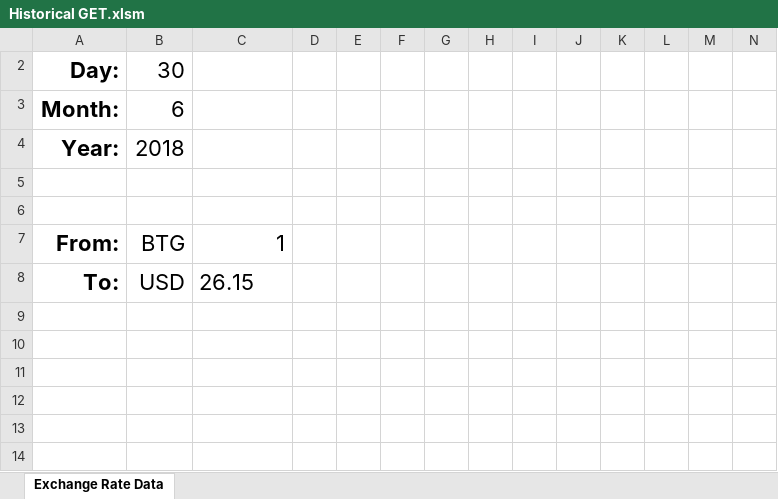
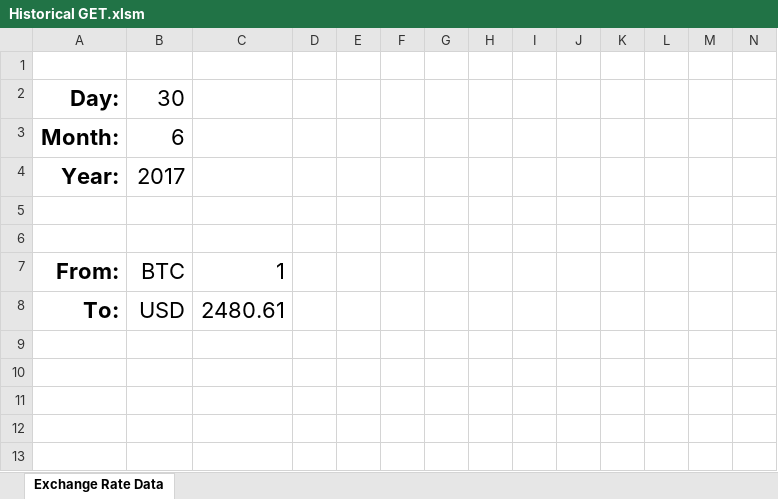
Before and after one commit to dmegaffi/VBA-GET-Requests, an Excel workbook: Historical GET.xlsm, sheet Exchange Rate Data, drawn as a sheet; only a part is shown; the shorter side is filled out with more unchanged rows; values as stored, in another font and other column widths than the file's, no borders; charts and pictures and table styles not drawn; rows hold the shown columns only; the diff names each change by its address in the sheet, - before the commit and + after, or states it on an @@ line.

```diff
--- a/Historical GET.xlsm (sheet Exchange Rate Data)
+++ b/Historical GET.xlsm (sheet Exchange Rate Data)
+row 1: (empty)
-B4: 2018
+B4: 2017
-B7: BTG
+B7: BTC
-C8: 26.15
+C8: 2480.61
```
Also changed, not shown: hidden cells, Quadriga GET - BTC.xlsm.
